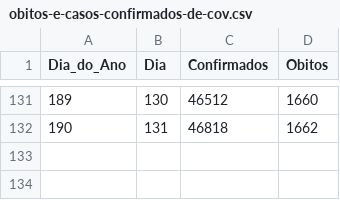
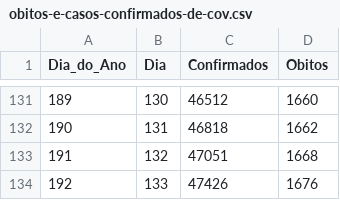
Before and after one commit to Miguel-Salgado/covid-19, a CSV file: obitos-e-casos-confirmados-de-cov.csv, drawn as a sheet; only a part is shown, gaps mark what is left out.

Commit message:
Update obitos-e-casos-confirmados-de-cov.csv

```diff
--- a/obitos-e-casos-confirmados-de-cov.csv
+++ b/obitos-e-casos-confirmados-de-cov.csv
@@ -132 +132,3 @@
 190,131,46818,1662
+191,132,47051,1668
+192,133,47426,1676
```
